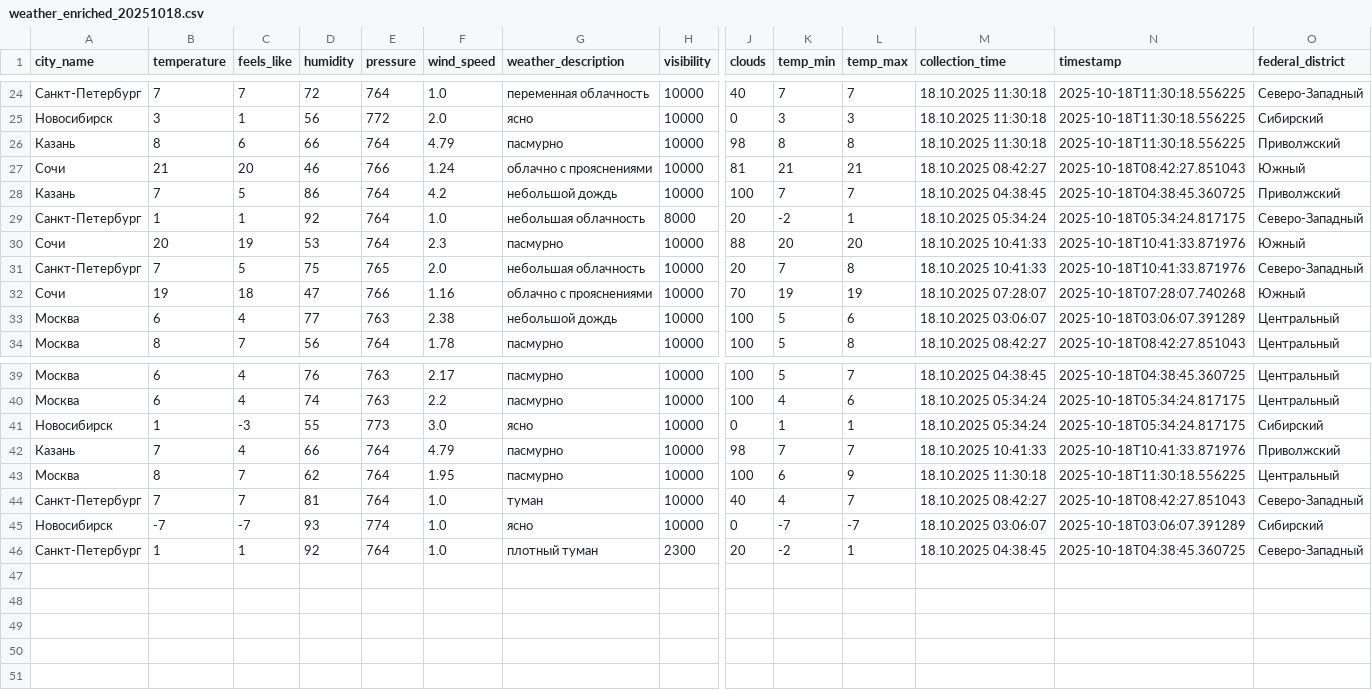
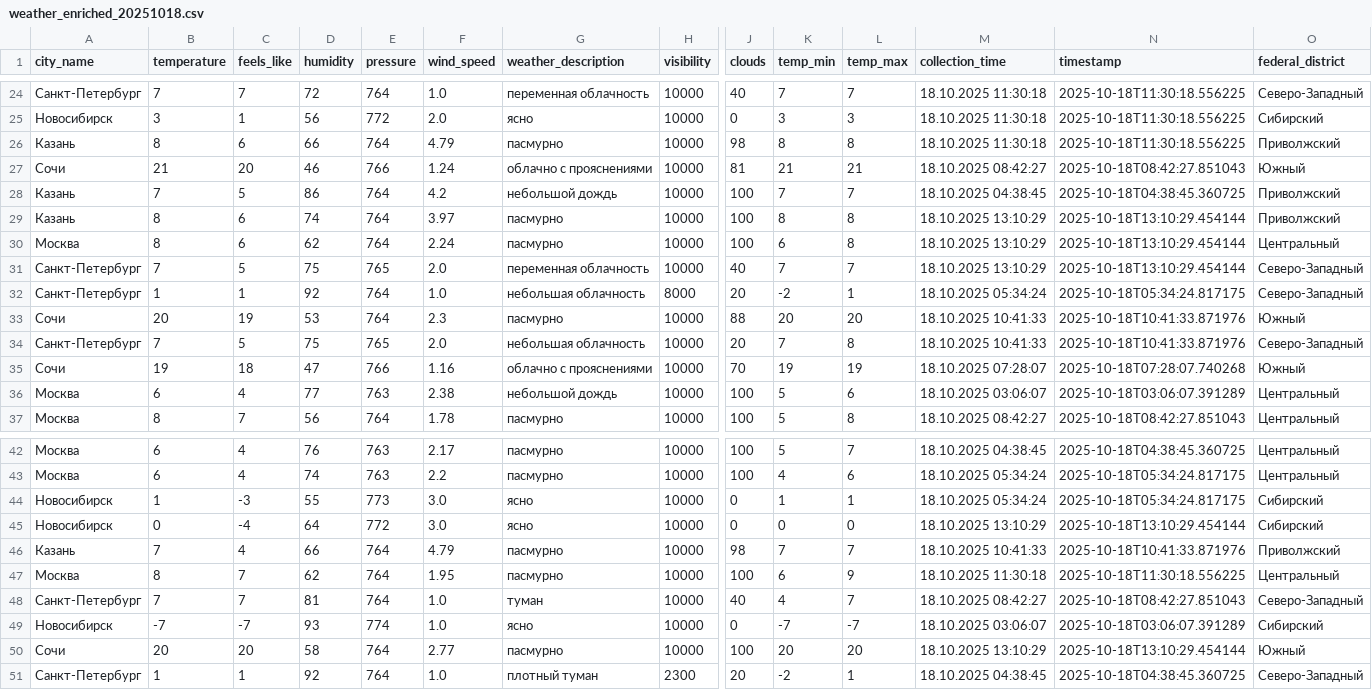
Before and after one commit to julia-JT/Weather_tourism_pipeline, a CSV file: data/enriched/weather_enriched_20251018.csv, drawn as a sheet; only a part is shown, gaps mark what is left out; rows hold the shown columns only; the diff names each change by its address in the sheet, - before the commit and + after, or states it on an @@ line.

```diff
--- a/data/enriched/weather_enriched_20251018.csv
+++ b/data/enriched/weather_enriched_20251018.csv
+row 29: Казань | 8 | 6 | 74 | 764 | 3.97 | пасмурно | 10000 | 100 | 8 | 8 | 18.10.2025 13:10:29 | 2025-10-18T13:10:29.454144 | Приволжский
+row 30: Москва | 8 | 6 | 62 | 764 | 2.24 | пасмурно | 10000 | 100 | 6 | 8 | 18.10.2025 13:10:29 | 2025-10-18T13:10:29.454144 | Центральный
+row 31: Санкт-Петербург | 7 | 5 | 75 | 765 | 2.0 | переменная облачность | 10000 | 40 | 7 | 7 | 18.10.2025 13:10:29 | 2025-10-18T13:10:29.454144 | Северо-Западный
+row 45: Новосибирск | 0 | -4 | 64 | 772 | 3.0 | ясно | 10000 | 0 | 0 | 0 | 18.10.2025 13:10:29 | 2025-10-18T13:10:29.454144 | Сибирский
+row 50: Сочи | 20 | 20 | 58 | 764 | 2.77 | пасмурно | 10000 | 100 | 20 | 20 | 18.10.2025 13:10:29 | 2025-10-18T13:10:29.454144 | Южный
```
Also changed, not shown: data/aggregated/city_tourism_rating.csv, data/aggregated/federal_districts_summary.csv, 16 other files.
